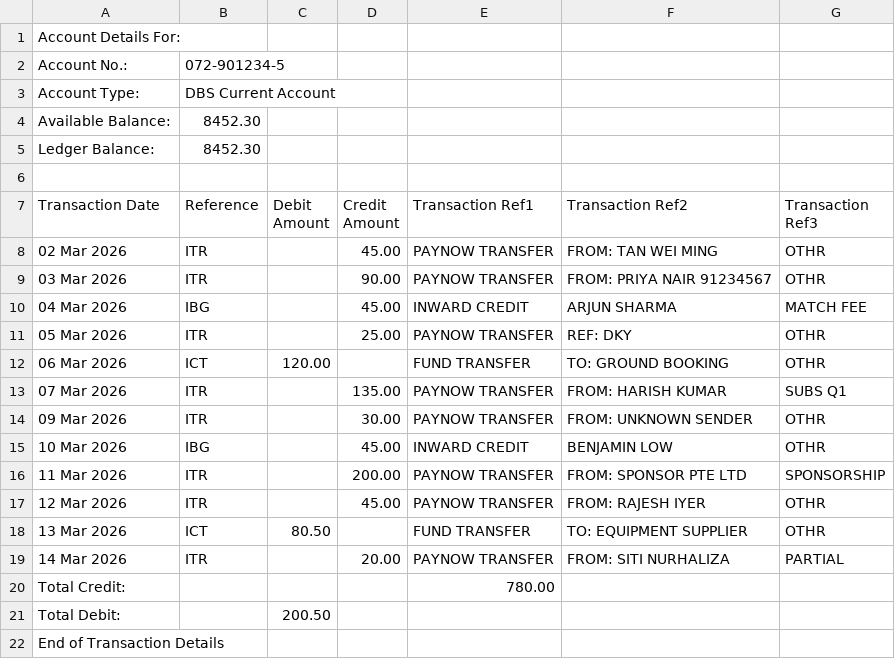
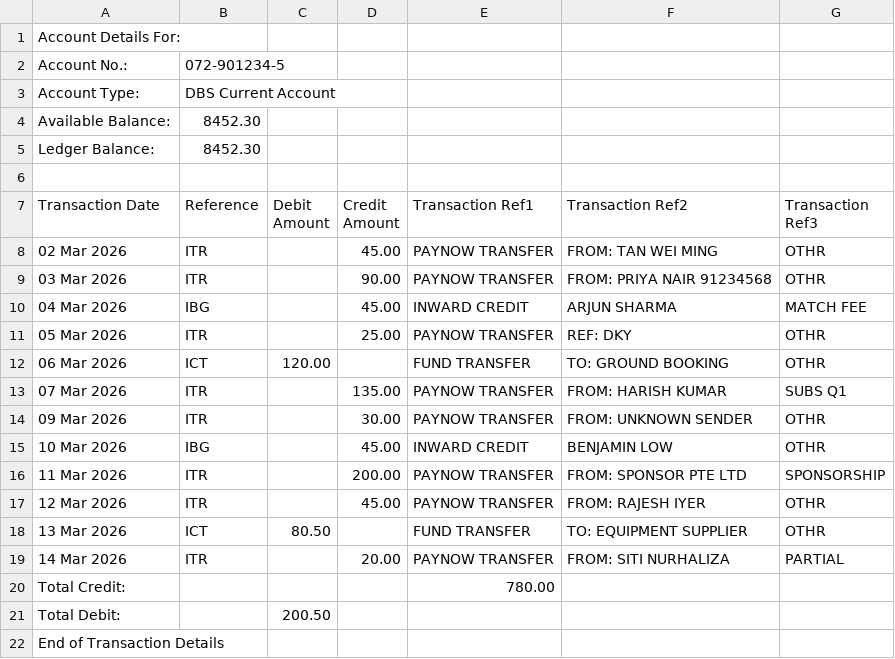
Before and after one commit to sriram3k/CricketTeamManager, a CSV file: cricsquad/server/sample-data/dbs-statement-sample.csv, drawn as a sheet.

```diff
--- a/cricsquad/server/sample-data/dbs-statement-sample.csv
+++ b/cricsquad/server/sample-data/dbs-statement-sample.csv
@@ -8,3 +8,3 @@ Transaction Date,Reference,Debit Amount,Credit Amount,Transaction Ref1,Transacti
 02 Mar 2026,ITR,,45.00,PAYNOW TRANSFER,FROM: TAN WEI MING,OTHR
-03 Mar 2026,ITR,,90.00,PAYNOW TRANSFER,FROM: PRIYA NAIR 91234567,OTHR
+03 Mar 2026,ITR,,90.00,PAYNOW TRANSFER,FROM: PRIYA NAIR 91234568,OTHR
 04 Mar 2026,IBG,,45.00,INWARD CREDIT,ARJUN SHARMA,MATCH FEE
```
Also changed, not shown: 29 other files.
